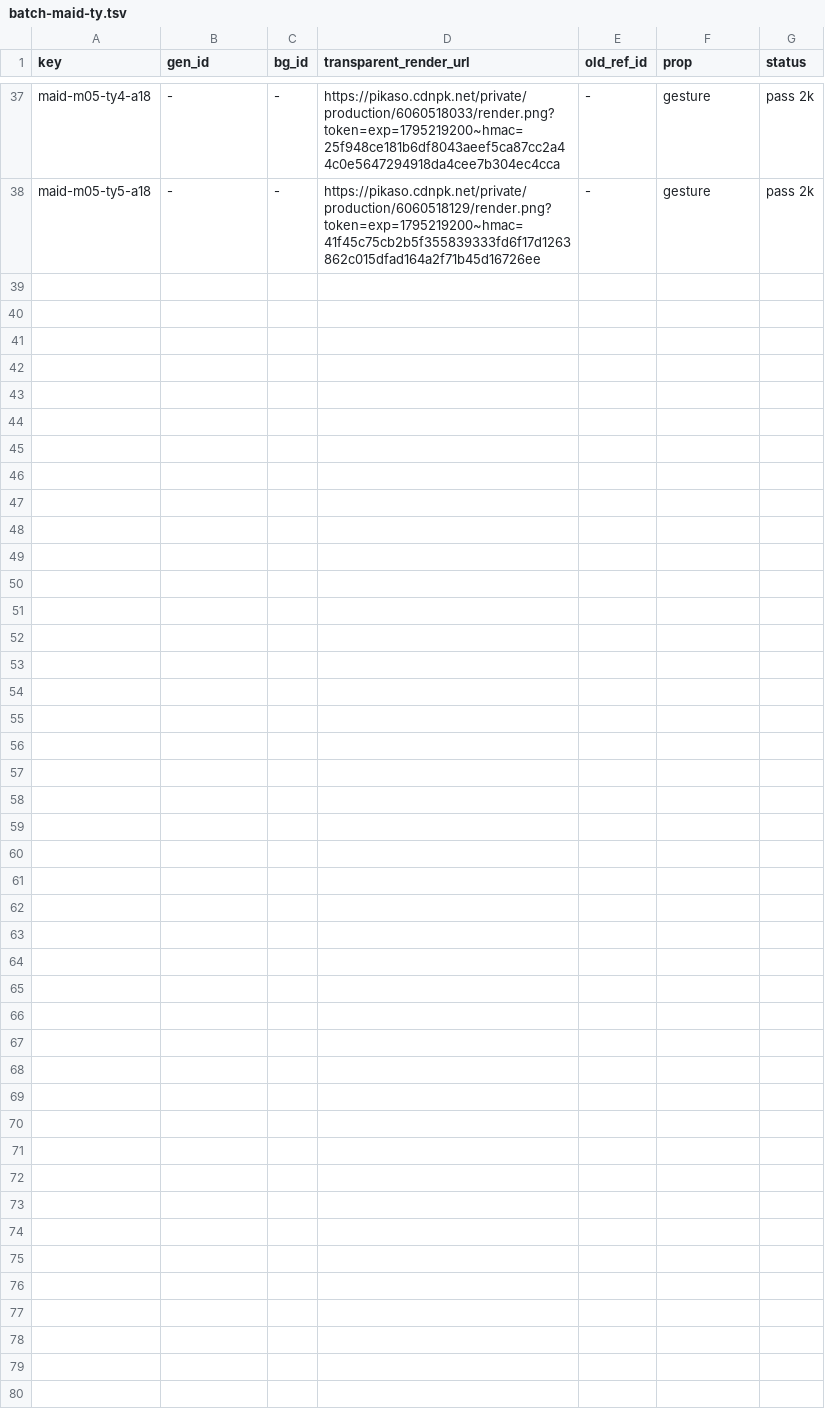
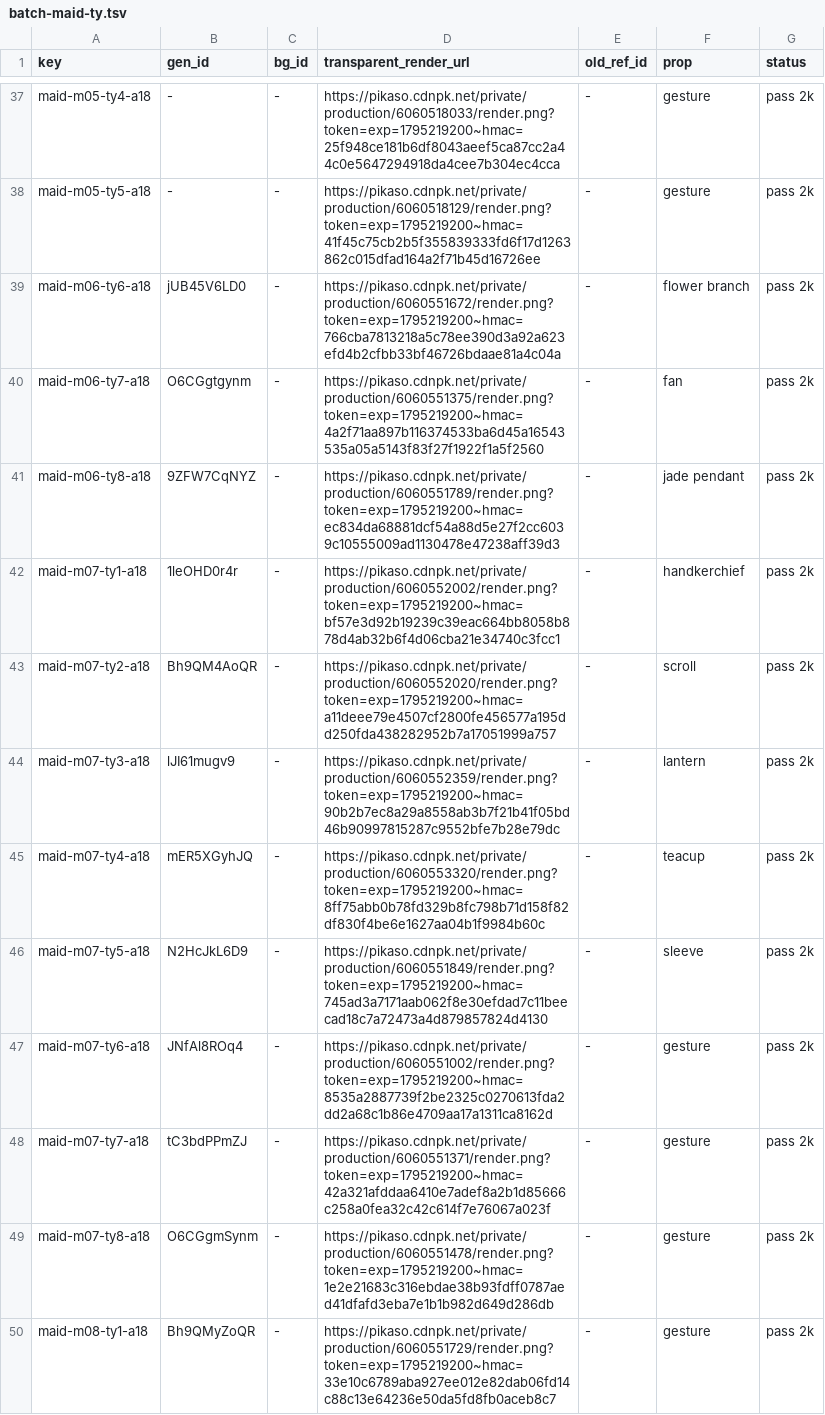
Before and after one commit to thientran2711/cung-tuong-mong, a TSV file: dev/handover/reports/fig-cutout-clean/batch-maid-ty.tsv, drawn as a sheet; only a part is shown, gaps mark what is left out; the diff covers the shown part only.

```diff
--- a/dev/handover/reports/fig-cutout-clean/batch-maid-ty.tsv
+++ b/dev/handover/reports/fig-cutout-clean/batch-maid-ty.tsv
@@ -38 +38,13 @@ maid-m05-ty4-a18	-	-	https://pikaso.cdnpk.net/private/production/6060518033/rend
 maid-m05-ty5-a18	-	-	https://pikaso.cdnpk.net/private/production/6060518129/render.png?token=exp=1795219200~hmac=41f45c75cb2b5f355839333fd6f17d1263862c015dfad164a2f71b45d16726ee	-	gesture	pass 2k
+maid-m06-ty6-a18	jUB45V6LD0	-	https://pikaso.cdnpk.net/private/production/6060551672/render.png?token=exp=1795219200~hmac=766cba7813218a5c78ee390d3a92a623efd4b2cfbb33bf46726bdaae81a4c04a	-	flower branch	pass 2k
+maid-m06-ty7-a18	O6CGgtgynm	-	https://pikaso.cdnpk.net/private/production/6060551375/render.png?token=exp=1795219200~hmac=4a2f71aa897b116374533ba6d45a16543535a05a5143f83f27f1922f1a5f2560	-	fan	pass 2k
+maid-m06-ty8-a18	9ZFW7CqNYZ	-	https://pikaso.cdnpk.net/private/production/6060551789/render.png?token=exp=1795219200~hmac=ec834da68881dcf54a88d5e27f2cc6039c10555009ad1130478e47238aff39d3	-	jade pendant	pass 2k
+maid-m07-ty1-a18	1leOHD0r4r	-	https://pikaso.cdnpk.net/private/production/6060552002/render.png?token=exp=1795219200~hmac=bf57e3d92b19239c39eac664bb8058b878d4ab32b6f4d06cba21e34740c3fcc1	-	handkerchief	pass 2k
+maid-m07-ty2-a18	Bh9QM4AoQR	-	https://pikaso.cdnpk.net/private/production/6060552020/render.png?token=exp=1795219200~hmac=a11deee79e4507cf2800fe456577a195dd250fda438282952b7a17051999a757	-	scroll	pass 2k
+maid-m07-ty3-a18	lJI61mugv9	-	https://pikaso.cdnpk.net/private/production/6060552359/render.png?token=exp=1795219200~hmac=90b2b7ec8a29a8558ab3b7f21b41f05bd46b90997815287c9552bfe7b28e79dc	-	lantern	pass 2k
+maid-m07-ty4-a18	mER5XGyhJQ	-	https://pikaso.cdnpk.net/private/production/6060553320/render.png?token=exp=1795219200~hmac=8ff75abb0b78fd329b8fc798b71d158f82df830f4be6e1627aa04b1f9984b60c	-	teacup	pass 2k
+maid-m07-ty5-a18	N2HcJkL6D9	-	https://pikaso.cdnpk.net/private/production/6060551849/render.png?token=exp=1795219200~hmac=745ad3a7171aab062f8e30efdad7c11beecad18c7a72473a4d879857824d4130	-	sleeve	pass 2k
+maid-m07-ty6-a18	JNfAl8ROq4	-	https://pikaso.cdnpk.net/private/production/6060551002/render.png?token=exp=1795219200~hmac=8535a2887739f2be2325c0270613fda2dd2a68c1b86e4709aa17a1311ca8162d	-	gesture	pass 2k
+maid-m07-ty7-a18	tC3bdPPmZJ	-	https://pikaso.cdnpk.net/private/production/6060551371/render.png?token=exp=1795219200~hmac=42a321afddaa6410e7adef8a2b1d85666c258a0fea32c42c614f7e76067a023f	-	gesture	pass 2k
+maid-m07-ty8-a18	O6CGgmSynm	-	https://pikaso.cdnpk.net/private/production/6060551478/render.png?token=exp=1795219200~hmac=1e2e21683c316ebdae38b93fdff0787aed41dfafd3eba7e1b1b982d649d286db	-	gesture	pass 2k
+maid-m08-ty1-a18	Bh9QMyZoQR	-	https://pikaso.cdnpk.net/private/production/6060551729/render.png?token=exp=1795219200~hmac=33e10c6789aba927ee012e82dab06fd14c88c13e64236e50da5fd8fb0aceb8c7	-	gesture	pass 2k
```
Also changed, not shown: 12 added rows elsewhere in this file, 2 other files.
